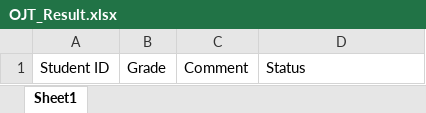
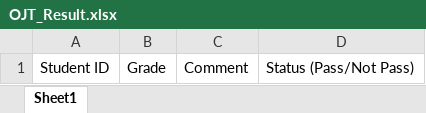
Before and after one commit to tranduc01/OJT_Management, an Excel workbook: web/result-template/OJT_Result.xlsx, sheet Sheet1, drawn as a sheet; values as stored, in another font and other column widths than the file's, no borders; the diff names each change by its address in the sheet, - before the commit and + after, or states it on an @@ line.

```diff
--- a/web/result-template/OJT_Result.xlsx (sheet Sheet1)
+++ b/web/result-template/OJT_Result.xlsx (sheet Sheet1)
-D1: Status
+D1: Status (Pass/Not Pass)
```
Also changed, not shown: 12 other files.
